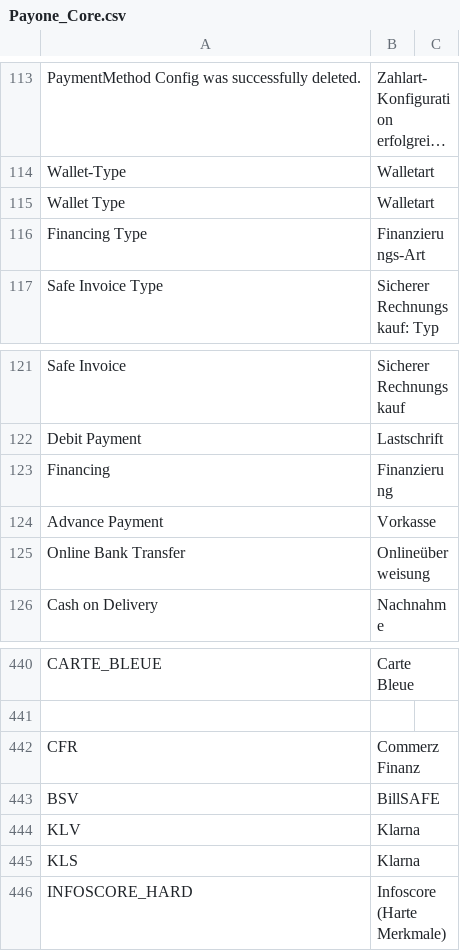
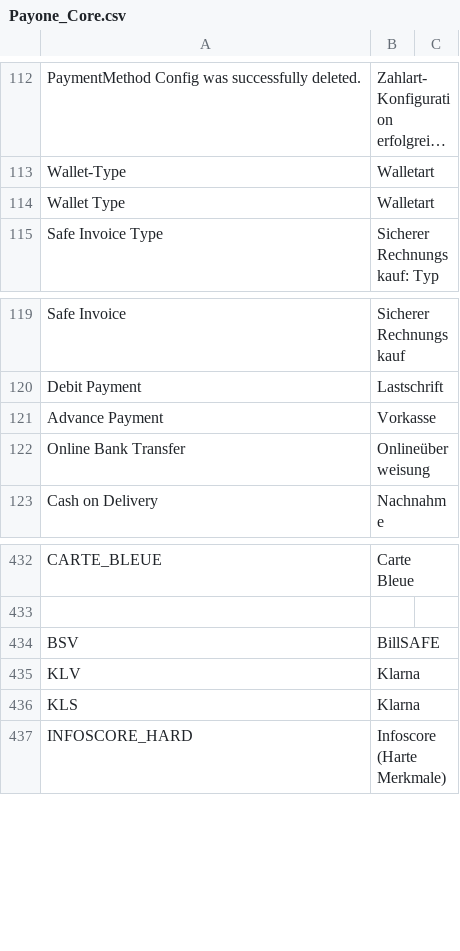
Before and after one commit to PAYONE-GmbH/magento-1, a CSV file: app/locale/de_DE/Payone_Core.csv, drawn as a sheet; only a part is shown, gaps mark what is left out; long unchanged cells end in …; removed rows and columns are numbered as before the commit, all else as after; the diff covers the shown part only; the diff names each change by its address in the sheet, - before the commit and + after, or states it on an @@ line.

Commit message:
PO Feature Requests (#234, #232, #233, #231)
Made the licensemanager only available for logged in admin-users
Removed the payment-type financing from the module
Added option to not use BIC anymore for debit payment
Added option to use Sofort-Überweisung without entering bank-information

```diff
--- a/app/locale/de_DE/Payone_Core.csv
+++ b/app/locale/de_DE/Payone_Core.csv
-row 116: Financing Type | Finanzierungs-Art
-row 123: Financing | Finanzierung
-row 442: CFR | Commerz Finanz
```
Also changed, not shown: 2 added rows and 14 removed rows elsewhere in this file, 32 other files.
